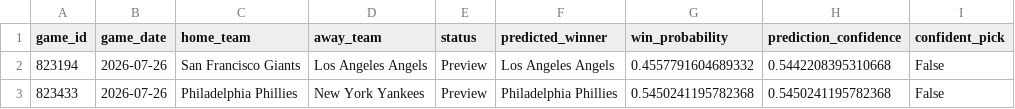
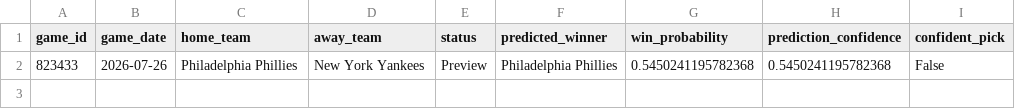
Before and after one commit to ByteLogic214/MLB-2026-Predictions, a CSV file: data/processed/predictions_final.csv, drawn as a sheet; the diff names each change by its address in the sheet, - before the commit and + after, or states it on an @@ line.

Commit message:
Predictions update [skip ci]

```diff
--- a/data/processed/predictions_final.csv
+++ b/data/processed/predictions_final.csv
-row 2: 823194 | 2026-07-26 | San Francisco Giants | Los Angeles Angels | Preview | Los Angeles Angels | 0.4557791604689332 | 0.5442208395310668 | False
```
